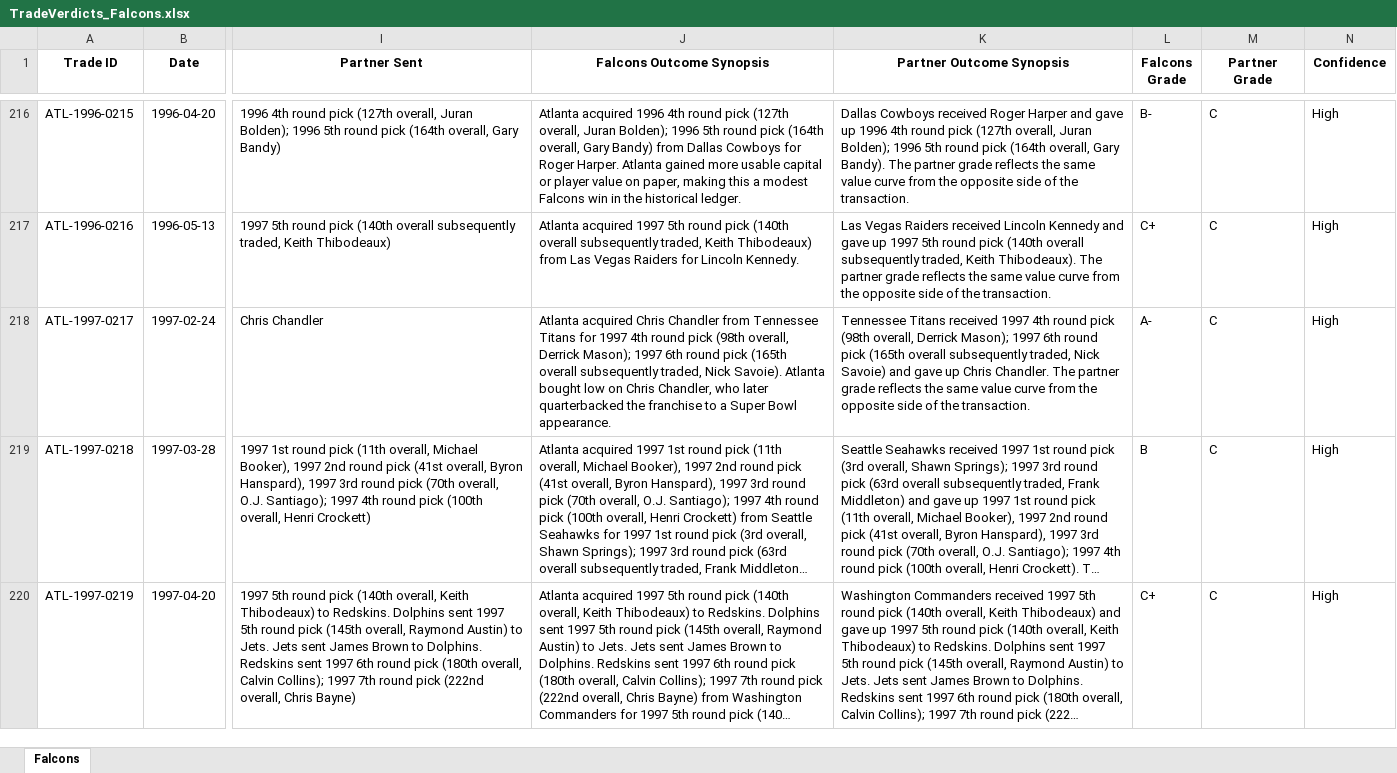
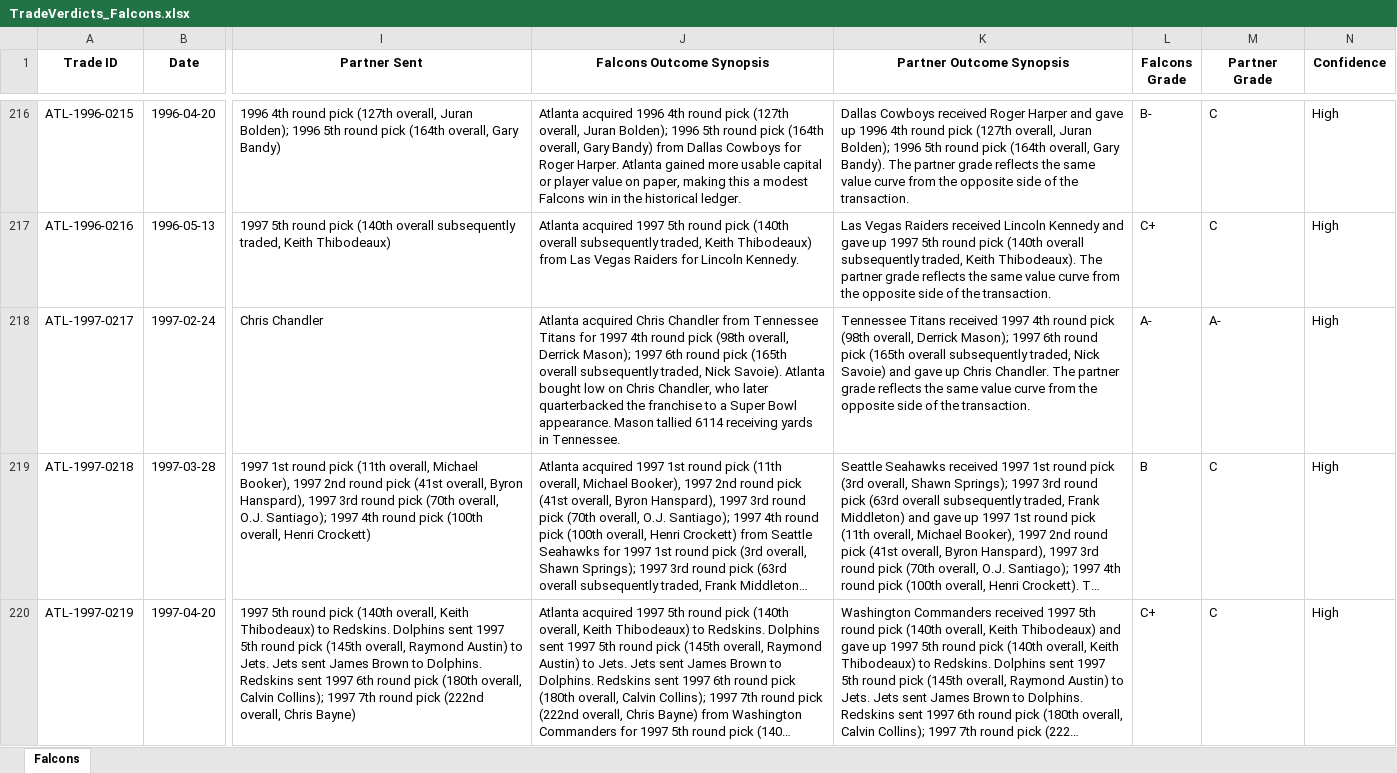
Before and after one commit to DustinBakerSISpend/tradeverdicts, an Excel workbook: data-imports/TradeVerdicts_Falcons.xlsx, sheet Falcons, drawn as a sheet; only a part is shown, gaps mark what is left out; long unchanged cells end in …; values as stored, in another font and other column widths than the file's, no borders; the diff names each change by its address in the sheet, - before the commit and + after, or states it on an @@ line.

Commit message:
Import Chiefs Cardinals and Dolphins trade data

```diff
--- a/data-imports/TradeVerdicts_Falcons.xlsx (sheet Falcons)
+++ b/data-imports/TradeVerdicts_Falcons.xlsx (sheet Falcons)
-J218 (Falcons Outcome Synopsis): …Bowl appearance.
+J218 (Falcons Outcome Synopsis): …Bowl appearance. Mason tallied 6114 receiving yards in Tennessee.
-M218 (Partner Grade): C
+M218 (Partner Grade): A-
```
Also changed, not shown: data-imports/TradeVerdicts_Vikings_Website_Ready_Final_QA.xlsx, 12 other files.
